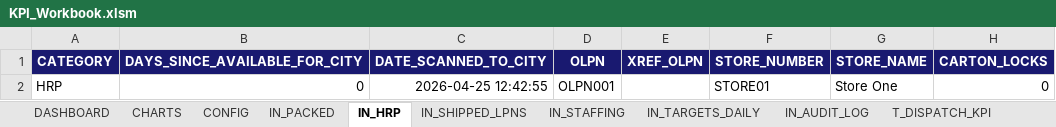
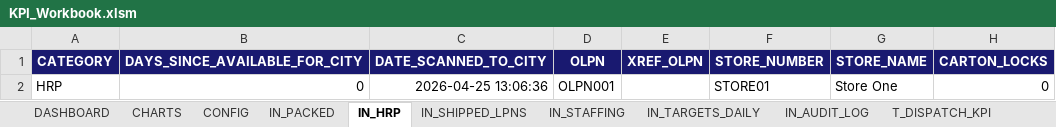
Before and after one commit to peetee09/mtn-M5, an Excel workbook: KPI_Workbook.xlsm, sheet IN_HRP, drawn as a sheet; only a part is shown; values as stored, in another font and other column widths than the file's, no borders; conditional formats and table styles not drawn; the diff names each change by its address in the sheet, - before the commit and + after, or states it on an @@ line.

```diff
--- a/KPI_Workbook.xlsm (sheet IN_HRP)
+++ b/KPI_Workbook.xlsm (sheet IN_HRP)
-C2 (DATE_SCANNED_TO_CITY): 2026-04-25 12:42:55
+C2 (DATE_SCANNED_TO_CITY): 2026-04-25 13:06:36
```
Also changed, not shown: sheet IN_PACKED, charts or pictures, 2 other files.
